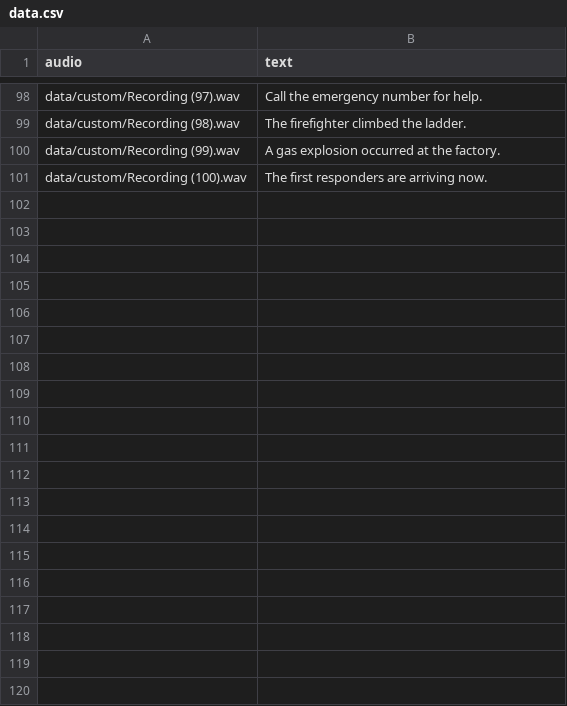
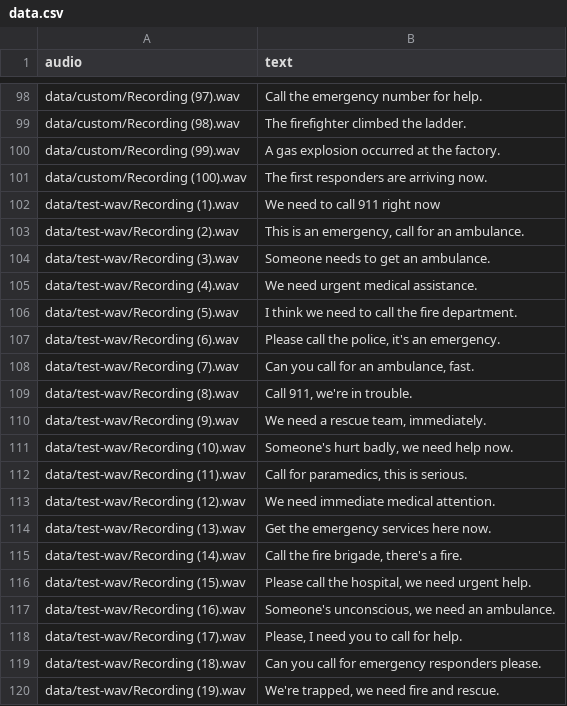
Before and after one commit to Gulilil/IF4071_ASRModel, a CSV file: data.csv, drawn as a sheet; only a part is shown, gaps mark what is left out; the diff covers the shown part only.

Commit message:
feat : test data text in data.csv

```diff
--- a/data.csv
+++ b/data.csv
@@ -101 +101,20 @@ data/custom/Recording (99).wav,A gas explosion occurred at the factory.
 data/custom/Recording (100).wav,The first responders are arriving now.
+data/test-wav/Recording (1).wav,We need to call 911 right now
+data/test-wav/Recording (2).wav,"This is an emergency, call for an ambulance."
+data/test-wav/Recording (3).wav,Someone needs to get an ambulance.
+data/test-wav/Recording (4).wav,We need urgent medical assistance.
+data/test-wav/Recording (5).wav,I think we need to call the fire department.
+data/test-wav/Recording (6).wav,"Please call the police, it's an emergency."
+data/test-wav/Recording (7).wav,"Can you call for an ambulance, fast."
+data/test-wav/Recording (8).wav,"Call 911, we're in trouble."
+data/test-wav/Recording (9).wav,"We need a rescue team, immediately."
+data/test-wav/Recording (10).wav,"Someone's hurt badly, we need help now."
+data/test-wav/Recording (11).wav,"Call for paramedics, this is serious."
+data/test-wav/Recording (12).wav,We need immediate medical attention.
+data/test-wav/Recording (13).wav,Get the emergency services here now.
+data/test-wav/Recording (14).wav,"Call the fire brigade, there's a fire."
+data/test-wav/Recording (15).wav,"Please call the hospital, we need urgent help."
+data/test-wav/Recording (16).wav,"Someone's unconscious, we need an ambulance."
+data/test-wav/Recording (17).wav,"Please, I need you to call for help."
+data/test-wav/Recording (18).wav,Can you call for emergency responders please.
+data/test-wav/Recording (19).wav,"We're trapped, we need fire and rescue."
```
Also changed, not shown: 31 added rows elsewhere in this file.
